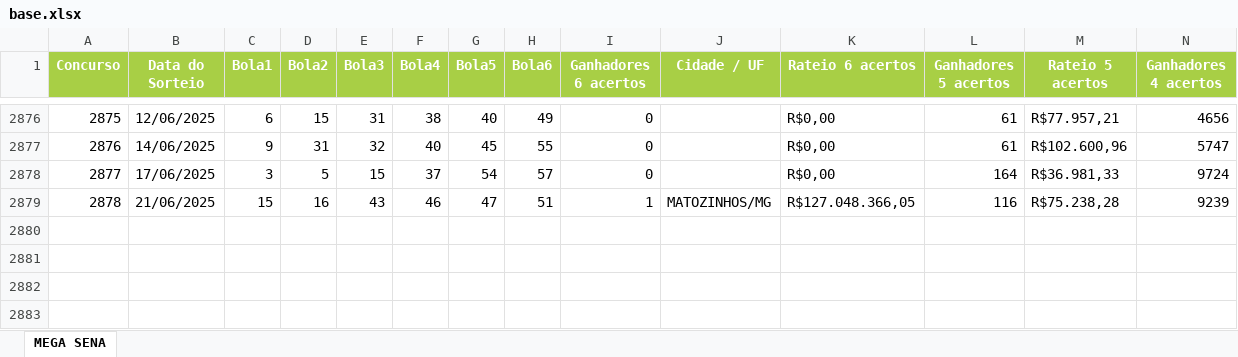
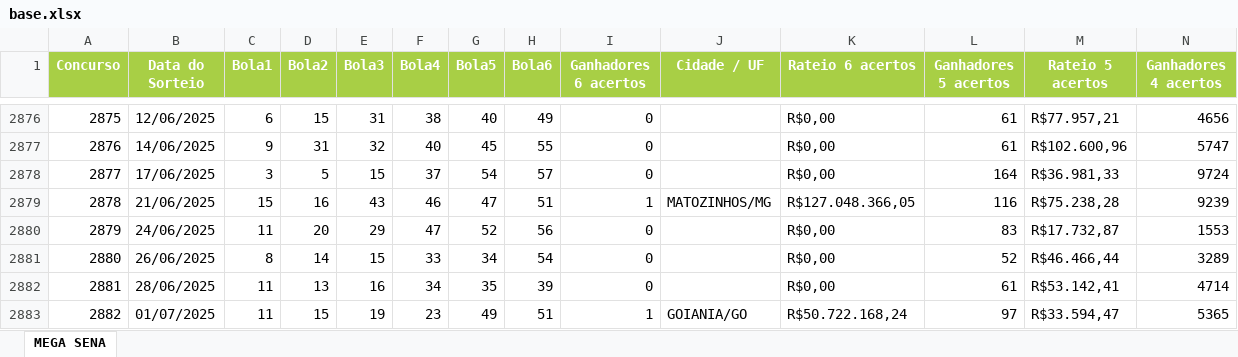
Before and after one commit to birna/lotericas, an Excel workbook: pages/MegaSena/base.xlsx, sheet MEGA SENA, drawn as a sheet; only a part is shown, gaps mark what is left out; values as stored, in another font and other column widths than the file's, no borders; rows hold the shown columns only; the diff names each change by its address in the sheet, - before the commit and + after, or states it on an @@ line.

Commit message:
base

```diff
--- a/pages/MegaSena/base.xlsx (sheet MEGA SENA)
+++ b/pages/MegaSena/base.xlsx (sheet MEGA SENA)
+row 2880: 2879 | 24/06/2025 | 11 | 20 | 29 | 47 | 52 | 56 | 0 |  | R$0,00 | 83 | R$17.732,87 | 1553
+row 2881: 2880 | 26/06/2025 | 8 | 14 | 15 | 33 | 34 | 54 | 0 |  | R$0,00 | 52 | R$46.466,44 | 3289
+row 2882: 2881 | 28/06/2025 | 11 | 13 | 16 | 34 | 35 | 39 | 0 |  | R$0,00 | 61 | R$53.142,41 | 4714
+row 2883: 2882 | 01/07/2025 | 11 | 15 | 19 | 23 | 49 | 51 | 1 | GOIANIA/GO | R$50.722.168,24 | 97 | R$33.594,47 | 5365
```
Also changed, not shown: pages/DiaDeSorte/base.xlsx, pages/LotoFacil/base.xlsx, 4 other files.
